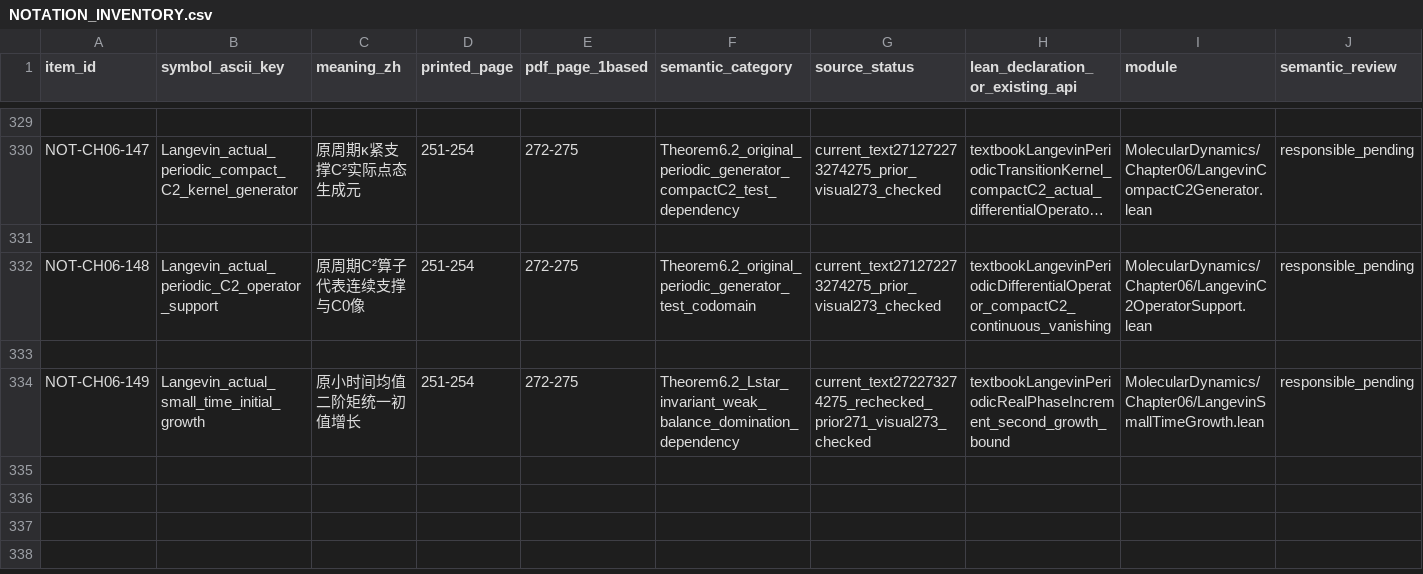
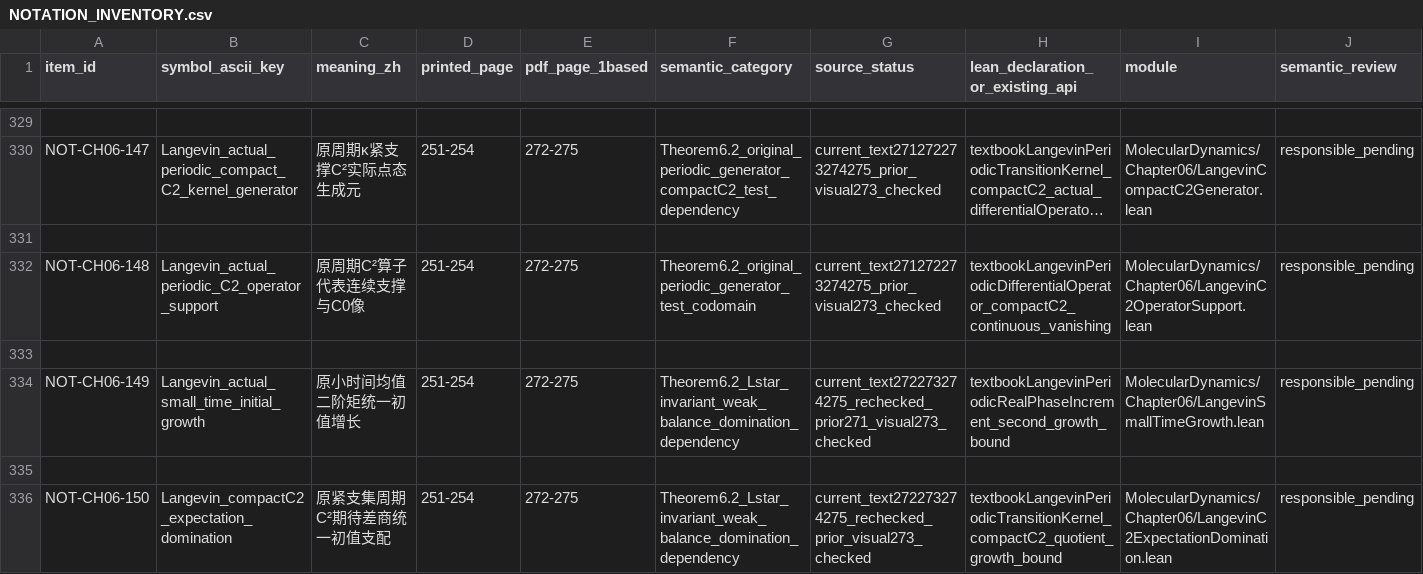
Before and after one commit to zhuanxv-G/MolecularDynamicsFormalization, a CSV file: docs/NOTATION_INVENTORY.csv, drawn as a sheet; only a part is shown, gaps mark what is left out; long unchanged cells end in …; rows hold the shown columns only; the diff names each change by its address in the sheet, - before the commit and + after, or states it on an @@ line.

```diff
--- a/docs/NOTATION_INVENTORY.csv
+++ b/docs/NOTATION_INVENTORY.csv
+row 335: (empty)
+row 336: NOT-CH06-150 | Langevin_compactC2_expectation_domination | 原紧支集周期C²期待差商统一初值支配 | 251-254 | 272-275 | Theorem6.2_Lstar_invariant_weak_balance_domination_dependency | current_text272273274275_rechecked_prior_visual273_checked | textbookLangevinPeriodicTransitionKernel_compactC2_quotient_growth_bound | MolecularDynamics/Chapter06/LangevinC2ExpectationDomination.lean | responsible_pending
```
Also changed, not shown: docs/audits/2026-10-01-initial/CLAIM_LEDGER.csv, 31 other files.
